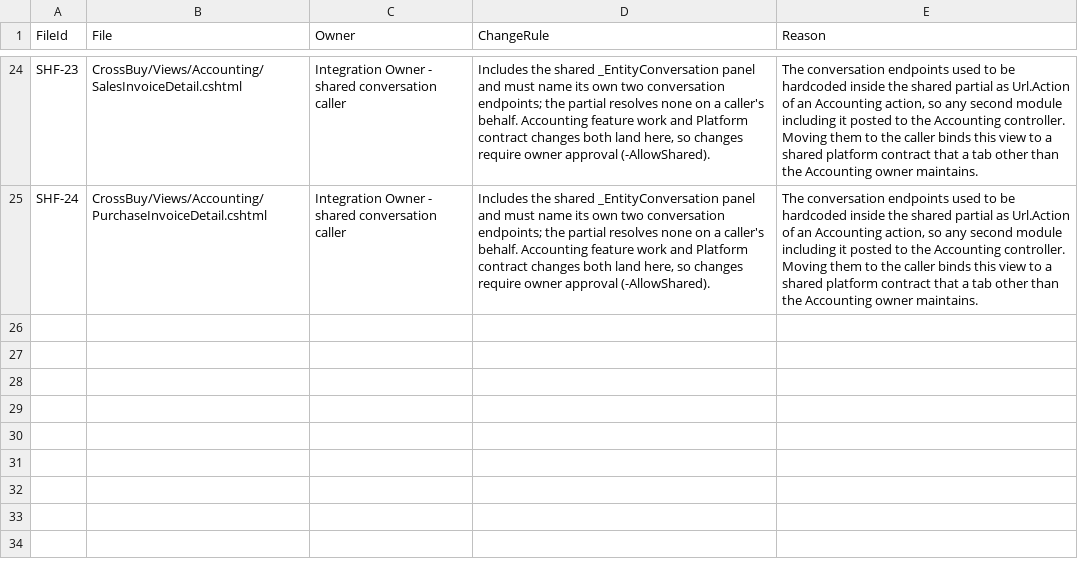
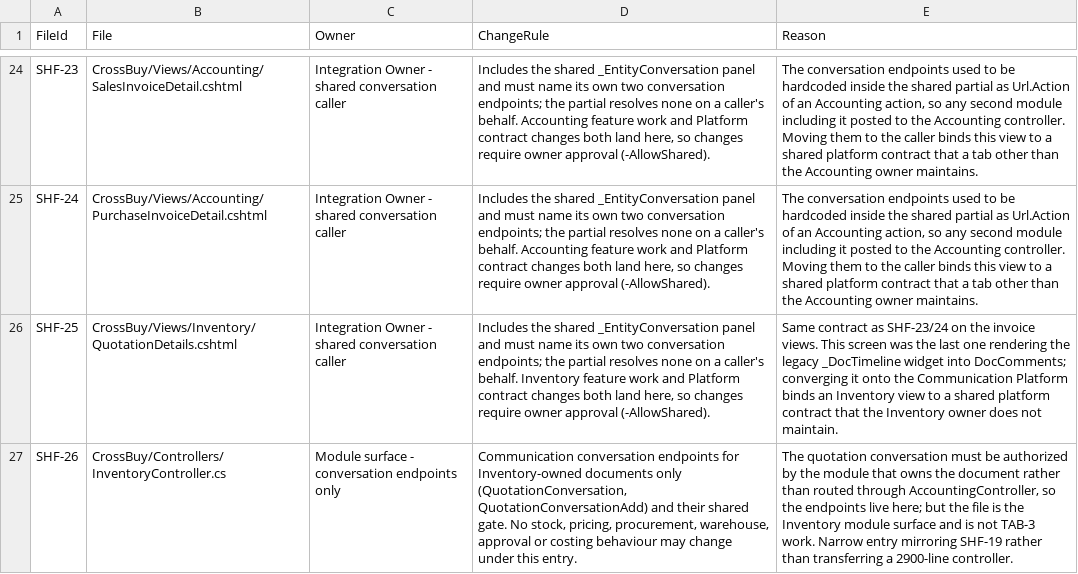
Before and after one commit to ahmedzakareya/CrossBussines, a CSV file: docs/roadmap-v2/roadmap-v2-shared-files.csv, drawn as a sheet; only a part is shown, gaps mark what is left out; the diff names each change by its address in the sheet, - before the commit and + after, or states it on an @@ line.

```diff
--- a/docs/roadmap-v2/roadmap-v2-shared-files.csv
+++ b/docs/roadmap-v2/roadmap-v2-shared-files.csv
+row 26: SHF-25 | CrossBuy/Views/Inventory/QuotationDetails.cshtml | Integration Owner - shared conversation caller | Includes the shared _EntityConversation panel and must name its own two conversation endpoints; the partial resolves none on a caller's behalf. Inventory feature work and Platform contract changes both land here, so changes require owner approval (-AllowShared). | Same contract as SHF-23/24 on the invoice views. This screen was the last one rendering the legacy _DocTimeline widget into DocComments; converging it onto the Communication Platform binds an Inventory view to a shared platform contract that the Inventory owner does not maintain.
+row 27: SHF-26 | CrossBuy/Controllers/InventoryController.cs | Module surface - conversation endpoints only | Communication conversation endpoints for Inventory-owned documents only (QuotationConversation, QuotationConversationAdd) and their shared gate. No stock, pricing, procurement, warehouse, approval or costing behaviour may change under this entry. | The quotation conversation must be authorized by the module that owns the document rather than routed through AccountingController, so the endpoints live here; but the file is the Inventory module surface and is not TAB-3 work. Narrow entry mirroring SHF-19 rather than transferring a 2900-line controller.
```
Also changed, not shown: docs/roadmap-v2/roadmap-v2-tab-ownership.csv, 9 other files.
